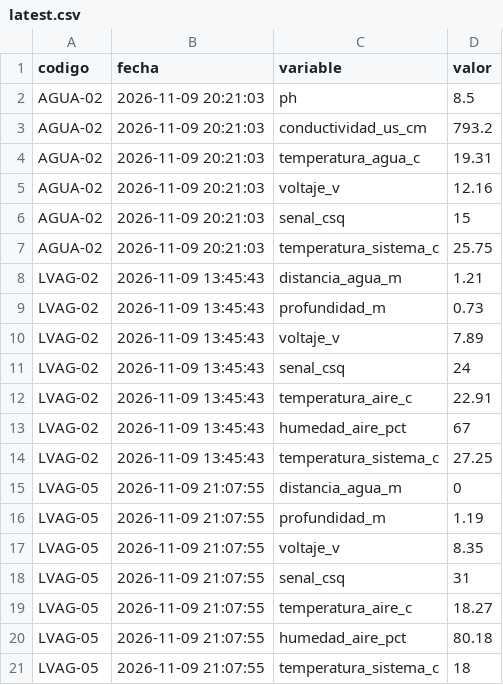
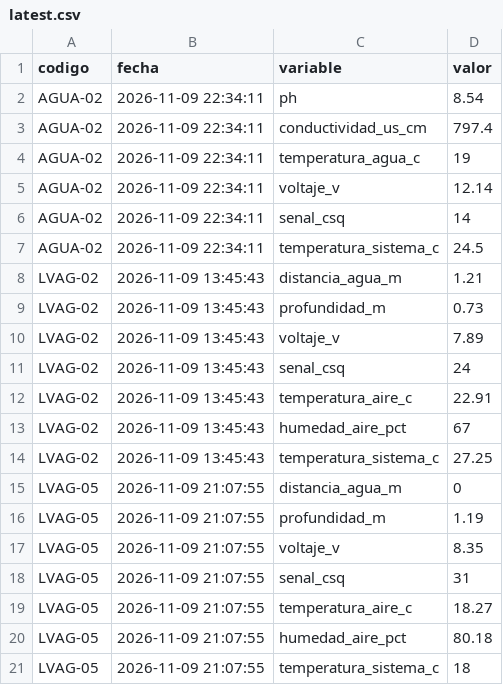
Before and after one commit to cmasudd/calidadAgua, a CSV file: data/latest.csv, drawn as a sheet.

```diff
--- a/data/latest.csv
+++ b/data/latest.csv
@@ -1,8 +1,8 @@
 codigo,fecha,variable,valor
-AGUA-02,2026-11-09 20:21:03,ph,8.5
-AGUA-02,2026-11-09 20:21:03,conductividad_us_cm,793.2
-AGUA-02,2026-11-09 20:21:03,temperatura_agua_c,19.31
-AGUA-02,2026-11-09 20:21:03,voltaje_v,12.16
-AGUA-02,2026-11-09 20:21:03,senal_csq,15
-AGUA-02,2026-11-09 20:21:03,temperatura_sistema_c,25.75
+AGUA-02,2026-11-09 22:34:11,ph,8.54
+AGUA-02,2026-11-09 22:34:11,conductividad_us_cm,797.4
+AGUA-02,2026-11-09 22:34:11,temperatura_agua_c,19
+AGUA-02,2026-11-09 22:34:11,voltaje_v,12.14
+AGUA-02,2026-11-09 22:34:11,senal_csq,14
+AGUA-02,2026-11-09 22:34:11,temperatura_sistema_c,24.5
 LVAG-02,2026-11-09 13:45:43,distancia_agua_m,1.21
```
Also changed, not shown: data/AGUA-02/2026-11-part-001.csv, 1 other file.
